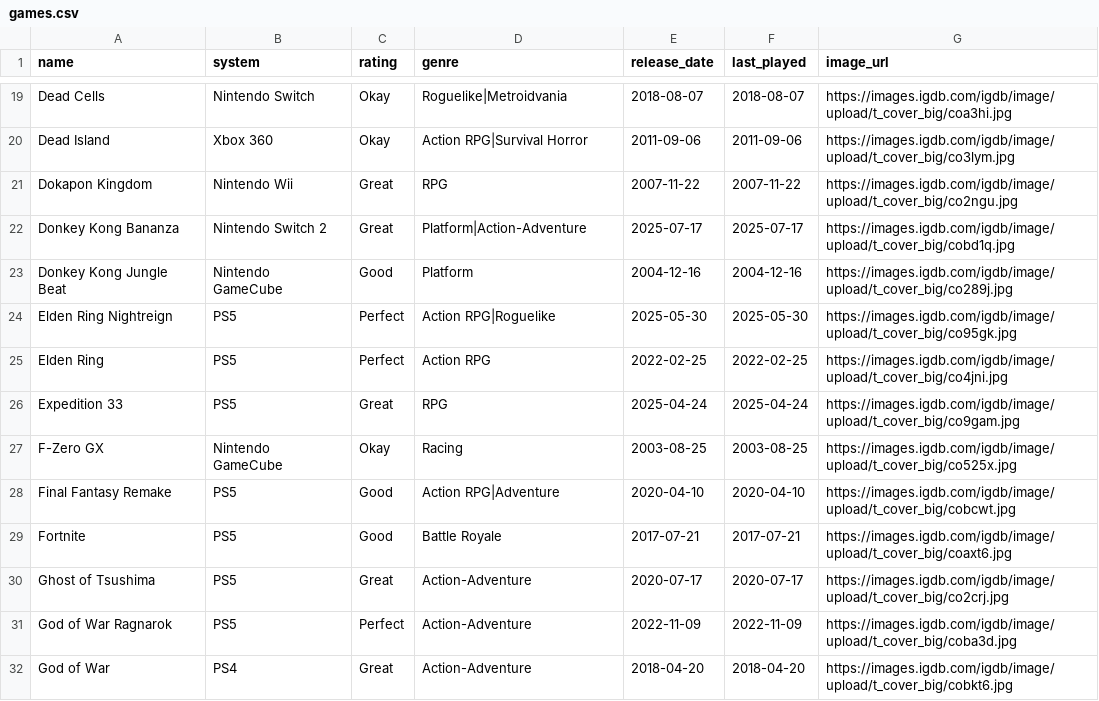
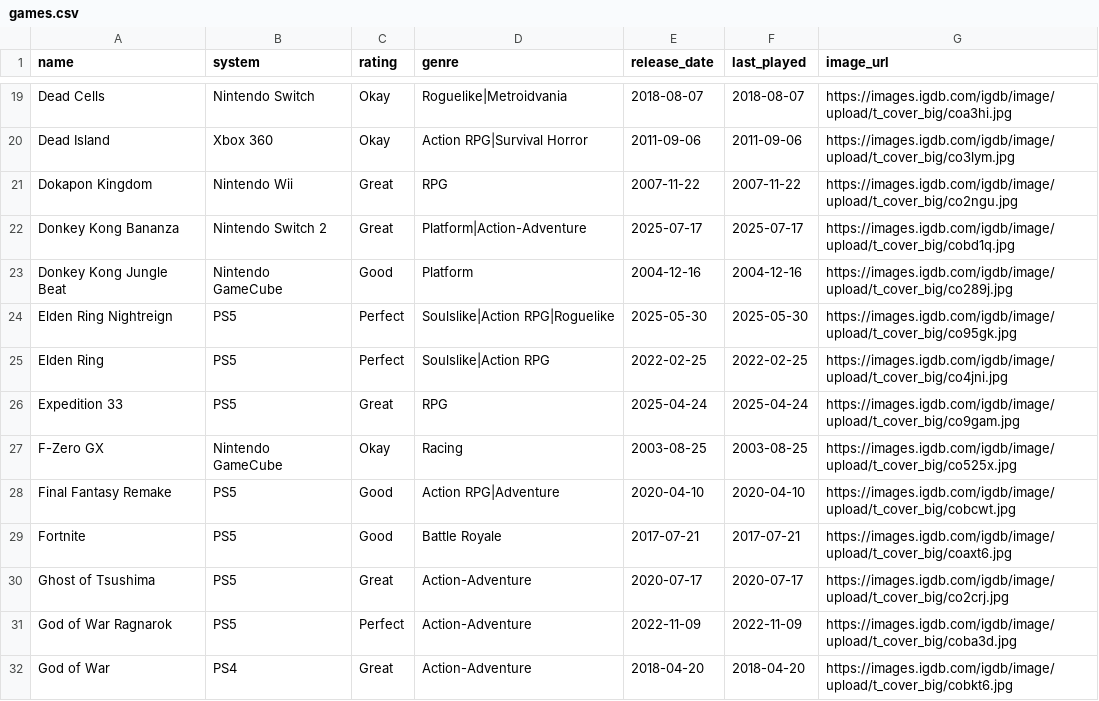
Before and after one commit to robertgrassian/personal_website, a CSV file: games.csv, drawn as a sheet; only a part is shown, gaps mark what is left out.

```diff
--- a/games.csv
+++ b/games.csv
@@ -23,4 +23,4 @@ Donkey Kong Bananza,Nintendo Switch 2,Great,Platform|Action-Adventure,2025-07-17
 Donkey Kong Jungle Beat,Nintendo GameCube,Good,Platform,2004-12-16,2004-12-16,https://images.igdb.com/igdb/image/upload/t_cover_big/co289j.jpg
-Elden Ring Nightreign,PS5,Perfect,Action RPG|Roguelike,2025-05-30,2025-05-30,https://images.igdb.com/igdb/image/upload/t_cover_big/co95gk.jpg
-Elden Ring,PS5,Perfect,Action RPG,2022-02-25,2022-02-25,https://images.igdb.com/igdb/image/upload/t_cover_big/co4jni.jpg
+Elden Ring Nightreign,PS5,Perfect,Soulslike|Action RPG|Roguelike,2025-05-30,2025-05-30,https://images.igdb.com/igdb/image/upload/t_cover_big/co95gk.jpg
+Elden Ring,PS5,Perfect,Soulslike|Action RPG,2022-02-25,2022-02-25,https://images.igdb.com/igdb/image/upload/t_cover_big/co4jni.jpg
 Expedition 33,PS5,Great,RPG,2025-04-24,2025-04-24,https://images.igdb.com/igdb/image/upload/t_cover_big/co9gam.jpg
```
Also changed, not shown: 17 other files.
